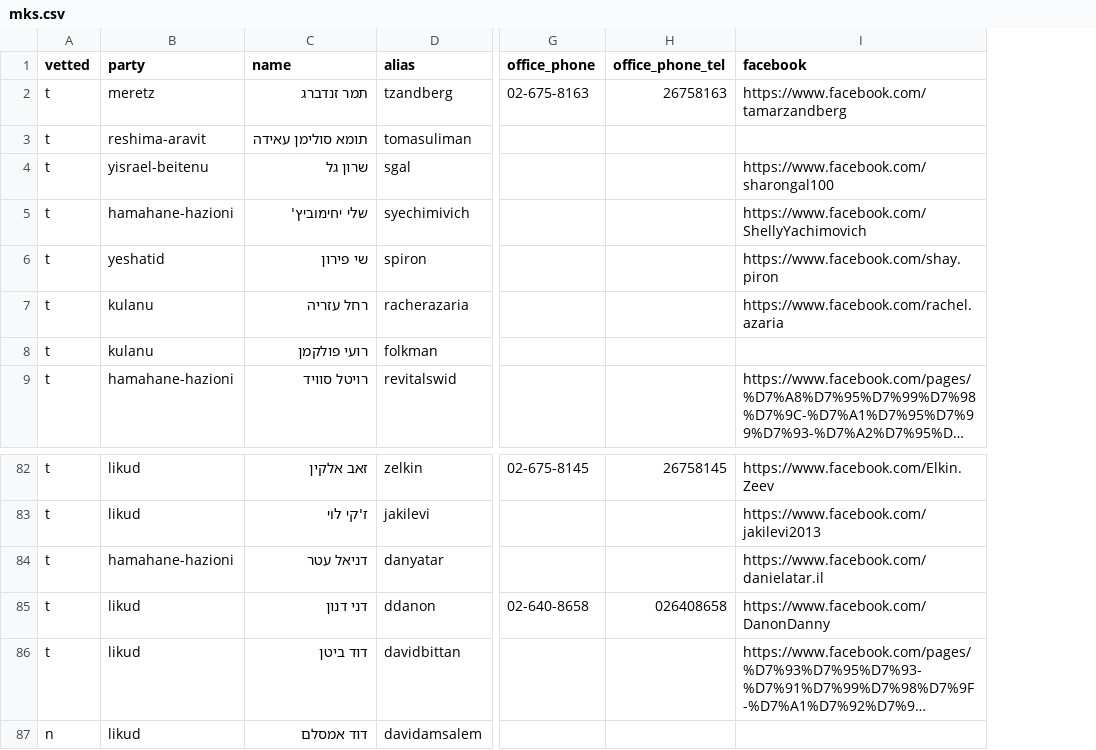
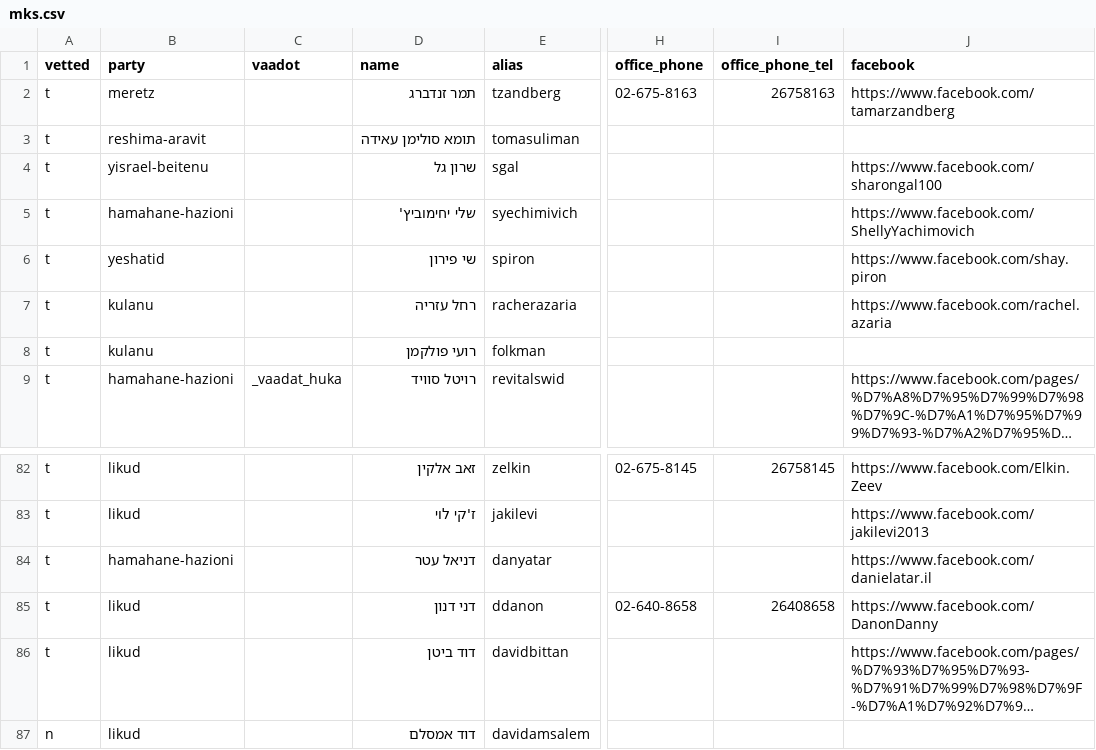
Before and after one commit to no2bio/mk-personal, a CSV file: _data/mks.csv, drawn as a sheet; only a part is shown, gaps mark what is left out; long unchanged cells end in …; addresses are those after the commit; the diff names each change by its address in the sheet, - before the commit and + after, or states it on an @@ line.

```diff
--- a/_data/mks.csv
+++ b/_data/mks.csv
+column C (vaadot), row 9: _vaadat_huka
-I85 (office_phone_tel): 026408658
+I85 (office_phone_tel): 26408658
```
Also changed, not shown: data/mks.csv, data/parties.csv, 3 other files.
